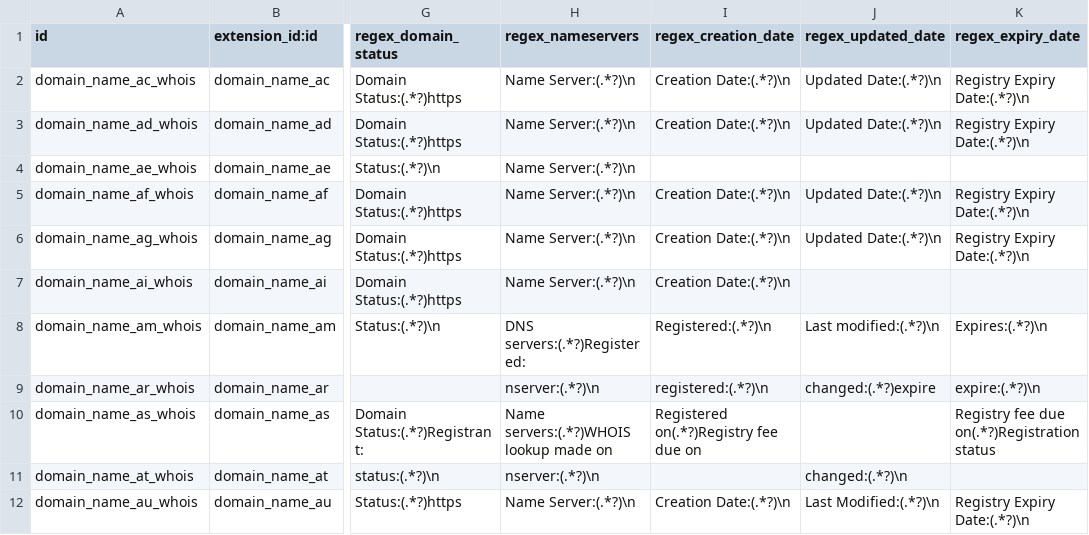
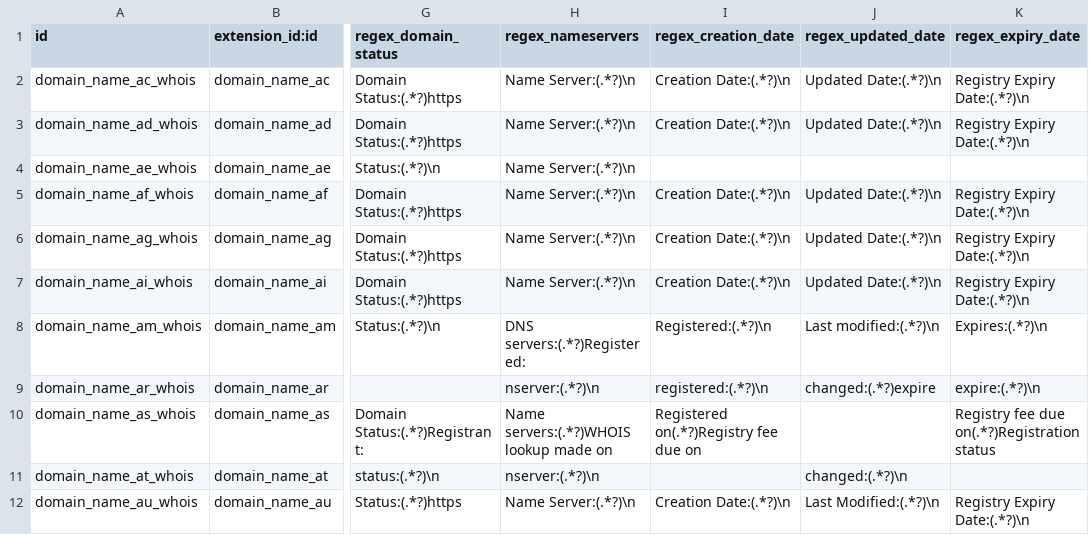
Before and after one commit to viettools/c_example, a CSV file: data/domains.query.csv, drawn as a sheet; only a part is shown, gaps mark what is left out; the diff names each change by its address in the sheet, - before the commit and + after, or states it on an @@ line.

Commit message:
[IMP] Update .ai RDAP, show 'Creation Date' and 'Updated Date' of .ai domain

```diff
--- a/data/domains.query.csv
+++ b/data/domains.query.csv
-J7 (regex_updated_date): (empty)
+J7 (regex_updated_date): Updated Date:(.*?)\n
-K7 (regex_expiry_date): (empty)
+K7 (regex_expiry_date): Registry Expiry Date:(.*?)\n
```
Also changed, not shown: 2 other files.
